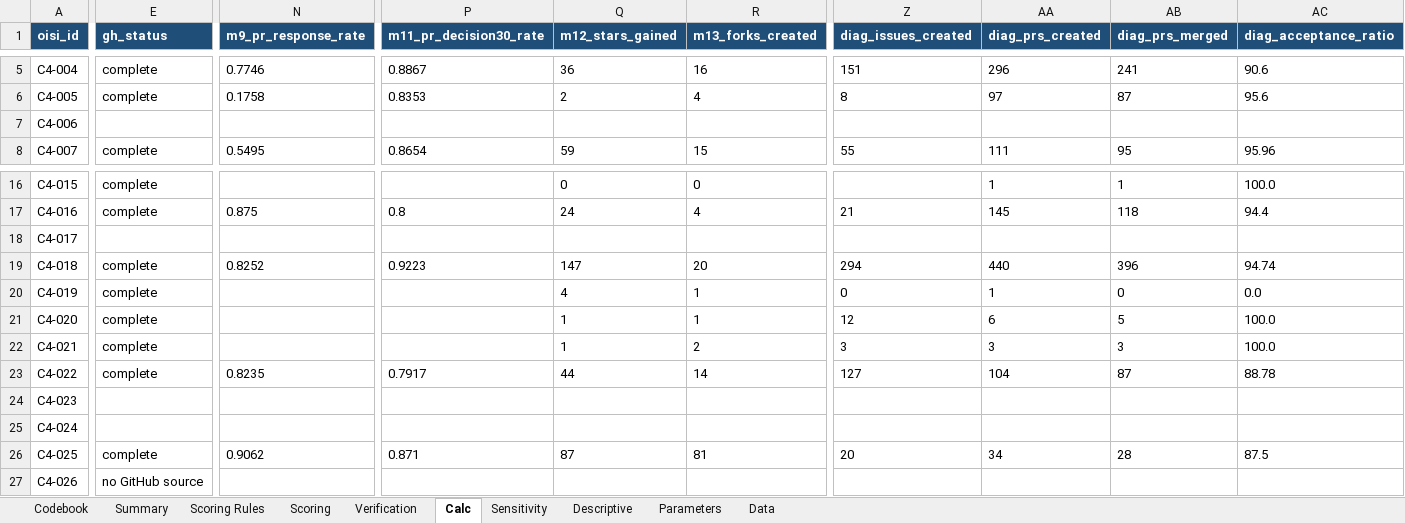
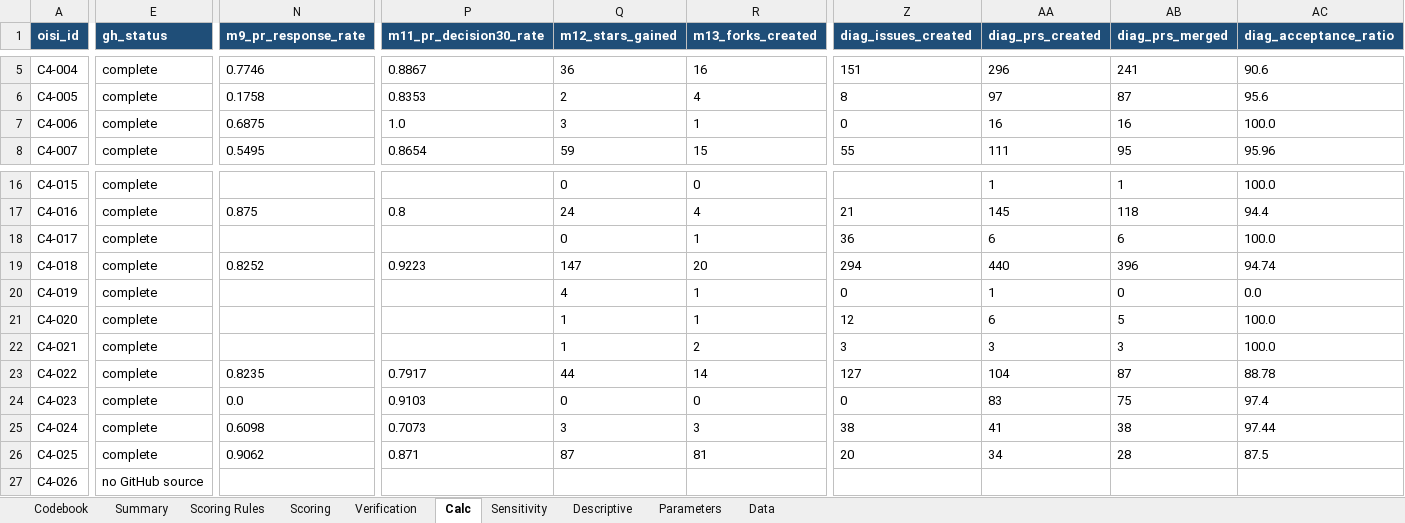
Before and after one commit to Satyamgupta31/OISI, an Excel workbook: Development-Activity/Dev Data/oisi_c4/OISI_Component4_Final_Master_With_Provenance.xlsx, sheet Calc, drawn as a sheet; only a part is shown, gaps mark what is left out; values as stored, in another font and other column widths than the file's, no borders; the diff covers the shown part only; the diff names each change by its address in the sheet, - before the commit and + after, or states it on an @@ line.

```diff
--- a/Development-Activity/Dev Data/oisi_c4/OISI_Component4_Final_Master_With_Provenance.xlsx (sheet Calc)
+++ b/Development-Activity/Dev Data/oisi_c4/OISI_Component4_Final_Master_With_Provenance.xlsx (sheet Calc)
-E7 (gh_status): (empty)
+E7 (gh_status): complete
-N7 (m9_pr_response_rate): (empty)
+N7 (m9_pr_response_rate): 0.6875
-P7 (m11_pr_decision30_rate): (empty)
+P7 (m11_pr_decision30_rate): 1.0
-Q7 (m12_stars_gained): (empty)
+Q7 (m12_stars_gained): 3
-R7 (m13_forks_created): (empty)
+R7 (m13_forks_created): 1
-Z7 (diag_issues_created): (empty)
+Z7 (diag_issues_created): 0
-AA7 (diag_prs_created): (empty)
+AA7 (diag_prs_created): 16
-AB7 (diag_prs_merged): (empty)
+AB7 (diag_prs_merged): 16
-AC7 (diag_acceptance_ratio): (empty)
+AC7 (diag_acceptance_ratio): 100.0
-E18 (gh_status): (empty)
+E18 (gh_status): complete
-Q18 (m12_stars_gained): (empty)
+Q18 (m12_stars_gained): 0
-R18 (m13_forks_created): (empty)
+R18 (m13_forks_created): 1
-Z18 (diag_issues_created): (empty)
+Z18 (diag_issues_created): 36
-AA18 (diag_prs_created): (empty)
+AA18 (diag_prs_created): 6
-AB18 (diag_prs_merged): (empty)
+AB18 (diag_prs_merged): 6
-AC18 (diag_acceptance_ratio): (empty)
+AC18 (diag_acceptance_ratio): 100.0
-E24:E25 (gh_status): (empty)
+E24:E25 (gh_status): complete
-N24 (m9_pr_response_rate): (empty)
+N24 (m9_pr_response_rate): 0.0
-P24 (m11_pr_decision30_rate): (empty)
+P24 (m11_pr_decision30_rate): 0.9103
-Q24 (m12_stars_gained): (empty)
+Q24 (m12_stars_gained): 0
-R24 (m13_forks_created): (empty)
+R24 (m13_forks_created): 0
-Z24 (diag_issues_created): (empty)
+Z24 (diag_issues_created): 0
-AA24 (diag_prs_created): (empty)
+AA24 (diag_prs_created): 83
-AB24 (diag_prs_merged): (empty)
+AB24 (diag_prs_merged): 75
-AC24 (diag_acceptance_ratio): (empty)
+AC24 (diag_acceptance_ratio): 97.4
-N25 (m9_pr_response_rate): (empty)
+N25 (m9_pr_response_rate): 0.6098
-P25 (m11_pr_decision30_rate): (empty)
+P25 (m11_pr_decision30_rate): 0.7073
-Q25 (m12_stars_gained): (empty)
+Q25 (m12_stars_gained): 3
-R25 (m13_forks_created): (empty)
+R25 (m13_forks_created): 3
-Z25 (diag_issues_created): (empty)
+Z25 (diag_issues_created): 38
-AA25 (diag_prs_created): (empty)
+AA25 (diag_prs_created): 41
-AB25 (diag_prs_merged): (empty)
+AB25 (diag_prs_merged): 38
-AC25 (diag_acceptance_ratio): (empty)
+AC25 (diag_acceptance_ratio): 97.44
```
Also changed, not shown: 25 edited cells elsewhere in this sheet, sheet Data, sheet Scoring, sheet Descriptive, sheet Summary, sheet Verification, Development-Activity/Dev Data/oisi_c4/OISI_Development_Activity_Final_Equal_Weight_Zero_Fill_Corrected.xlsx, Main/OISI_Development_Activity_Final_Equal_Weight_Zero_Fill_Corrected.xlsx, 5 other files.
